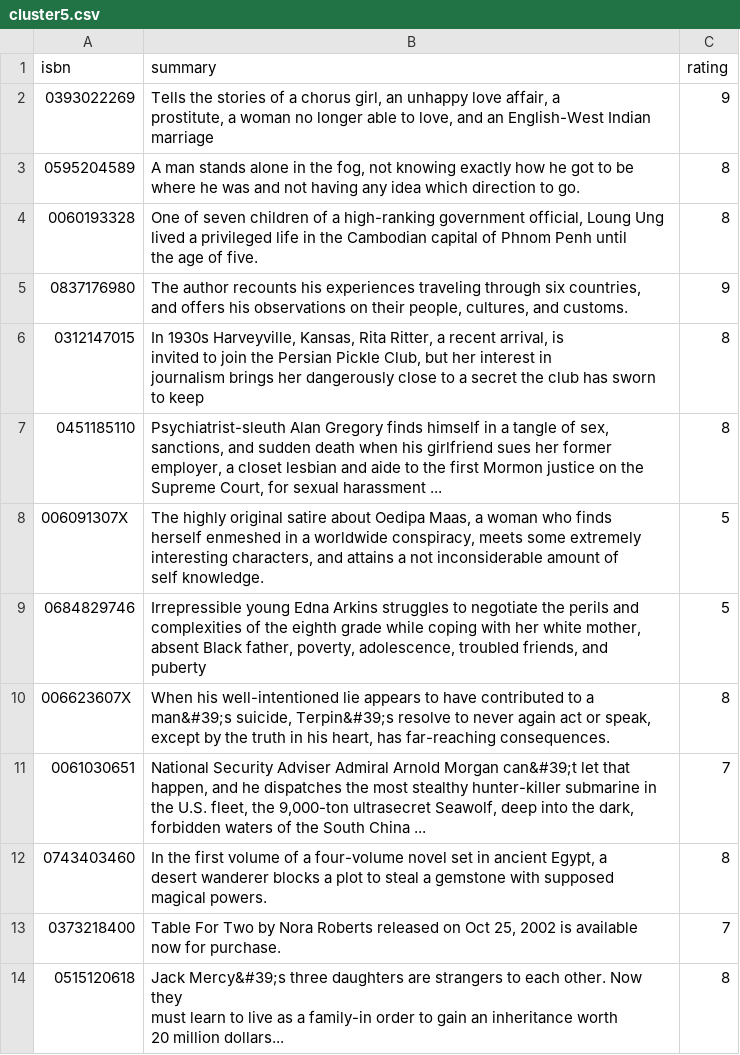
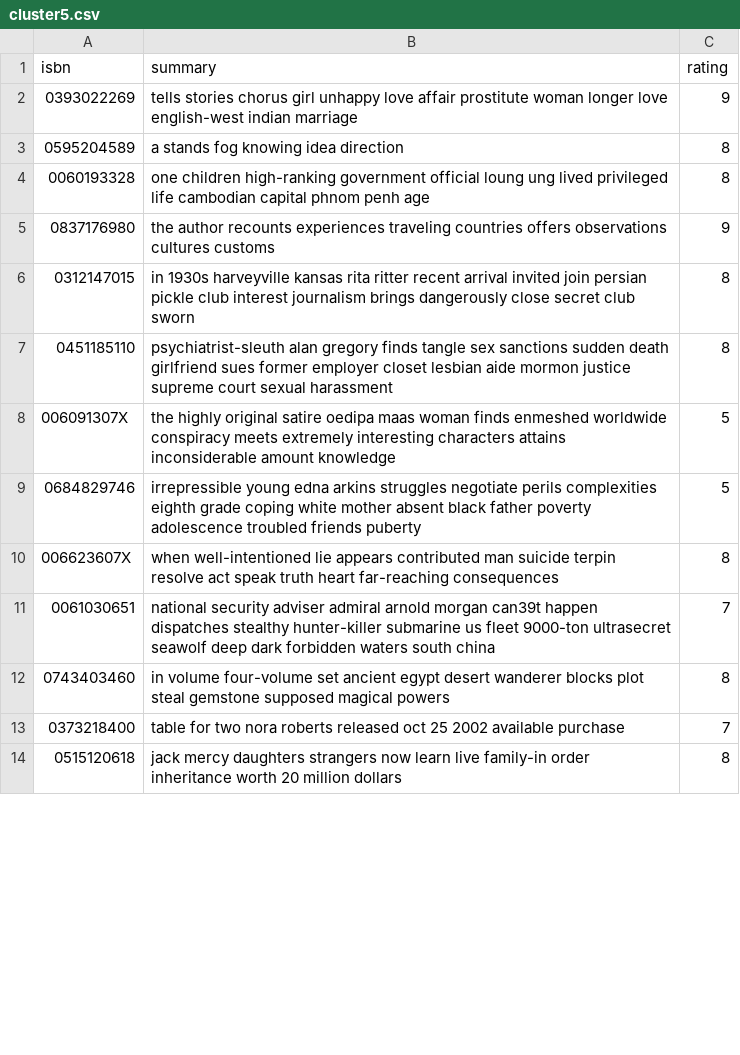
Before and after one commit to allexxlekk/IR-2023, a CSV file: neural network files/cluster5.csv, drawn as a sheet; only a part is shown; the diff covers the shown part only.

```diff
--- a/neural network files/cluster5.csv
+++ b/neural network files/cluster5.csv
@@ -1,42 +1,14 @@
 isbn,summary,rating
-0393022269,"Tells the stories of a chorus girl, an unhappy love affair, a
-prostitute, a woman no longer able to love, and an English-West Indian
-marriage",9
-0595204589,"A man stands alone in the fog, not knowing exactly how he got to be
-where he was and not having any idea which direction to go.",8
-0060193328,"One of seven children of a high-ranking government official, Loung Ung
-lived a privileged life in the Cambodian capital of Phnom Penh until
-the age of five.",8
-0837176980,"The author recounts his experiences traveling through six countries,
-and offers his observations on their people, cultures, and customs.",9
-0312147015,"In 1930s Harveyville, Kansas, Rita Ritter, a recent arrival, is
-invited to join the Persian Pickle Club, but her interest in
-journalism brings her dangerously close to a secret the club has sworn
-to keep",8
-0451185110,"Psychiatrist-sleuth Alan Gregory finds himself in a tangle of sex,
-sanctions, and sudden death when his girlfriend sues her former
-employer, a closet lesbian and aide to the first Mormon justice on the
-Supreme Court, for sexual harassment ...",8
-006091307X,"The highly original satire about Oedipa Maas, a woman who finds
-herself enmeshed in a worldwide conspiracy, meets some extremely
-interesting characters, and attains a not inconsiderable amount of
-self knowledge.",5
-0684829746,"Irrepressible young Edna Arkins struggles to negotiate the perils and
-complexities of the eighth grade while coping with her white mother,
-absent Black father, poverty, adolescence, troubled friends, and
-puberty",5
-006623607X,"When his well-intentioned lie appears to have contributed to a
-man&#39;s suicide, Terpin&#39;s resolve to never again act or speak,
-except by the truth in his heart, has far-reaching consequences.",8
-0061030651,"National Security Adviser Admiral Arnold Morgan can&#39;t let that
-happen, and he dispatches the most stealthy hunter-killer submarine in
-the U.S. fleet, the 9,000-ton ultrasecret Seawolf, deep into the dark,
-forbidden waters of the South China ...",7
-0743403460,"In the first volume of a four-volume novel set in ancient Egypt, a
-desert wanderer blocks a plot to steal a gemstone with supposed
-magical powers.",8
-0373218400,"Table For Two by Nora Roberts released on Oct 25, 2002 is available
-now for purchase.",7
-0515120618,"Jack Mercy&#39;s three daughters are strangers to each other. Now they
-must learn to live as a family-in order to gain an inheritance worth
-20 million dollars...",8
+0393022269,tells stories chorus girl unhappy love affair prostitute woman longer love english-west indian marriage,9
+0595204589,a stands fog knowing idea direction,8
+0060193328,one children high-ranking government official loung ung lived privileged life cambodian capital phnom penh age,8
+0837176980,the author recounts experiences traveling countries offers observations cultures customs,9
+0312147015,in 1930s harveyville kansas rita ritter recent arrival invited join persian pickle club interest journalism brings dangerously close secret club sworn,8
+0451185110,psychiatrist-sleuth alan gregory finds tangle sex sanctions sudden death girlfriend sues former employer closet lesbian aide mormon justice supreme court sexual harassment,8
+006091307X,the highly original satire oedipa maas woman finds enmeshed worldwide conspiracy meets extremely interesting characters attains inconsiderable amount knowledge,5
+0684829746,irrepressible young edna arkins struggles negotiate perils complexities eighth grade coping white mother absent black father poverty adolescence troubled friends puberty,5
+006623607X,when well-intentioned lie appears contributed man suicide terpin resolve act speak truth heart far-reaching consequences,8
+0061030651,national security adviser admiral arnold morgan can39t happen dispatches stealthy hunter-killer submarine us fleet 9000-ton ultrasecret seawolf deep dark forbidden waters south china,7
+0743403460,in volume four-volume set ancient egypt desert wanderer blocks plot steal gemstone supposed magical powers,8
+0373218400,table for two nora roberts released oct 25 2002 available purchase,7
+0515120618,jack mercy daughters strangers now learn live family-in order inheritance worth 20 million dollars,8
```
Also changed, not shown: 12 edited cells elsewhere in this file, neural network files/cluster2.csv, neural network files/cluster6.csv, 13 other files.
